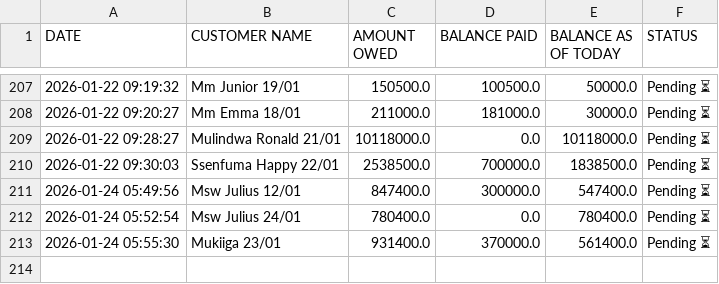
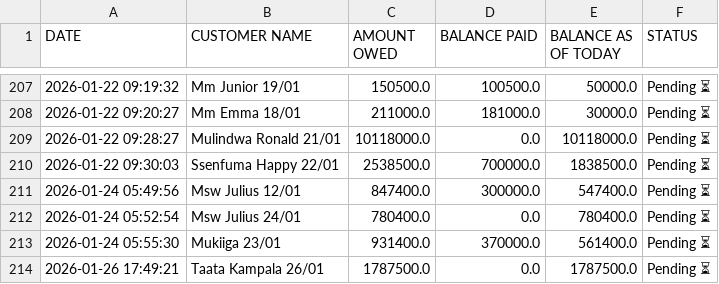
Before and after one commit to peter4652k/debttracker, a CSV file: data/customers.csv, drawn as a sheet; only a part is shown, gaps mark what is left out.

Commit message:
Update customers.csv from Streamlit app

```diff
--- a/data/customers.csv
+++ b/data/customers.csv
@@ -213 +213,2 @@ DATE,CUSTOMER NAME,AMOUNT OWED,BALANCE PAID,BALANCE AS OF TODAY,STATUS
 2026-01-24 05:55:30,Mukiiga 23/01,931400.0,370000.0,561400.0,Pending ⏳
+2026-01-26 17:49:21,Taata Kampala 26/01,1787500.0,0.0,1787500.0,Pending ⏳
```
